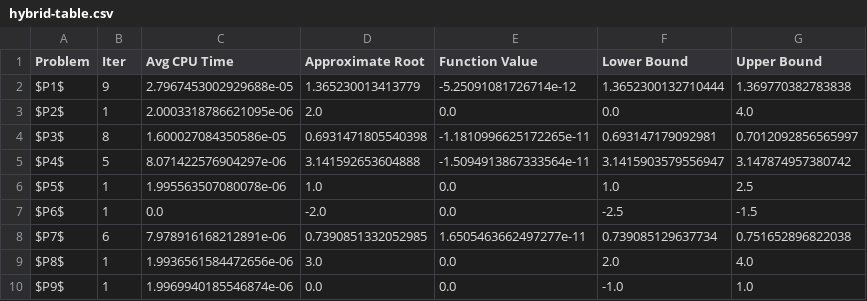
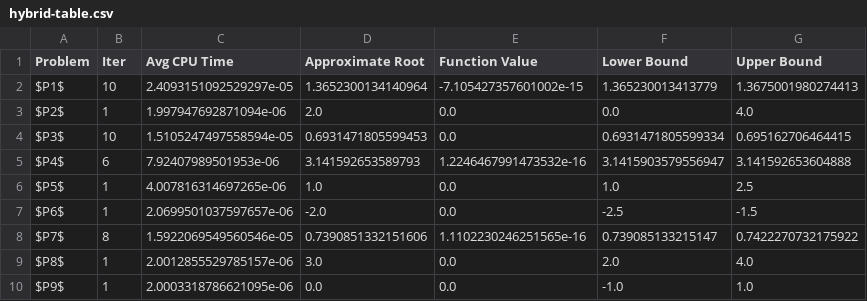
Before and after one commit to MohamedEmary/graduation-project, a CSV file: tasks/week-03/hybrid-algorithm/code/hybrid-table.csv, drawn as a sheet; only a part is shown; the diff covers the shown part only.

Commit message:
add algorithms results csv tables

```diff
--- a/tasks/week-03/hybrid-algorithm/code/hybrid-table.csv
+++ b/tasks/week-03/hybrid-algorithm/code/hybrid-table.csv
@@ -1,10 +1,10 @@
 Problem,Iter,Avg CPU Time,Approximate Root,Function Value,Lower Bound,Upper Bound
-$P1$,9,2.7967453002929688e-05,1.365230013413779,-5.25091081726714e-12,1.3652300132710444,1.369770382783838
-$P2$,1,2.0003318786621095e-06,2.0,0.0,0.0,4.0
-$P3$,8,1.600027084350586e-05,0.6931471805540398,-1.1810996625172265e-11,0.693147179092981,0.7012092856565997
-$P4$,5,8.071422576904297e-06,3.141592653604888,-1.5094913867333564e-11,3.1415903579556947,3.147874957380742
-$P5$,1,1.995563507080078e-06,1.0,0.0,1.0,2.5
-$P6$,1,0.0,-2.0,0.0,-2.5,-1.5
-$P7$,6,7.978916168212891e-06,0.7390851332052985,1.6505463662497277e-11,0.739085129637734,0.751652896822038
-$P8$,1,1.9936561584472656e-06,3.0,0.0,2.0,4.0
-$P9$,1,1.9969940185546874e-06,0.0,0.0,-1.0,1.0
+$P1$,10,2.4093151092529297e-05,1.3652300134140964,-7.105427357601002e-15,1.365230013413779,1.3675001980274413
+$P2$,1,1.997947692871094e-06,2.0,0.0,0.0,4.0
+$P3$,10,1.5105247497558594e-05,0.6931471805599453,0.0,0.6931471805599334,0.695162706464415
+$P4$,6,7.92407989501953e-06,3.141592653589793,1.2246467991473532e-16,3.1415903579556947,3.141592653604888
+$P5$,1,4.007816314697265e-06,1.0,0.0,1.0,2.5
+$P6$,1,2.0699501037597657e-06,-2.0,0.0,-2.5,-1.5
+$P7$,8,1.5922069549560546e-05,0.7390851332151606,1.1102230246251565e-16,0.739085133215147,0.7422270732175922
+$P8$,1,2.0012855529785157e-06,3.0,0.0,2.0,4.0
+$P9$,1,2.0003318786621095e-06,0.0,0.0,-1.0,1.0
```
Also changed, not shown: 91 edited cells elsewhere in this file, tasks/week-03/hybrid-algorithm/code/bisection-table.csv, tasks/week-03/hybrid-algorithm/code/false-position-table.csv.
